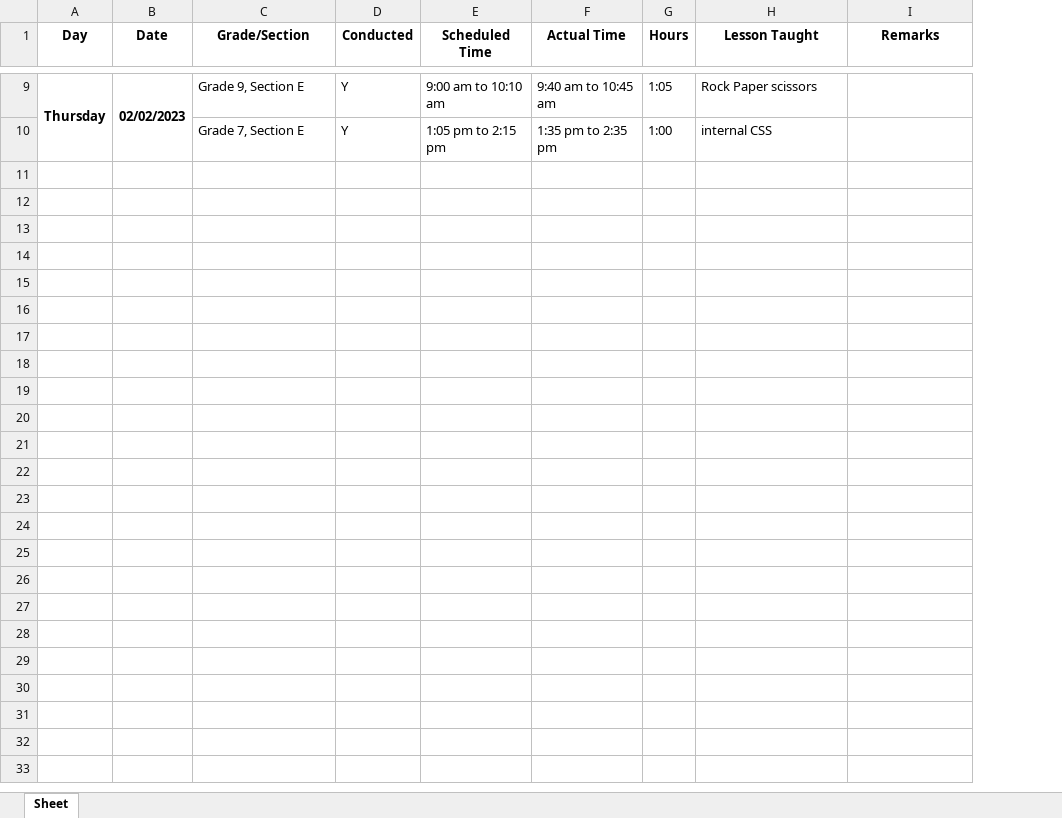
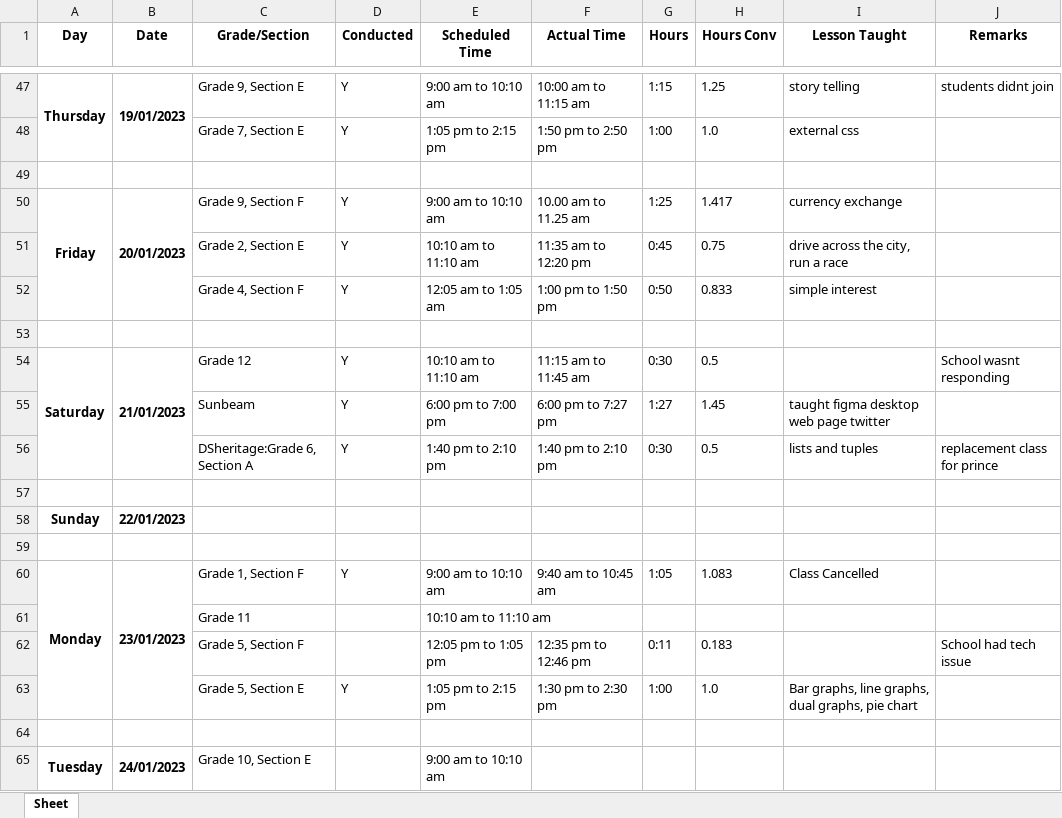
Before and after one commit to shamanths13/Python, an Excel workbook: Python/Classes logger/CompletedClasses.xlsx, sheet Sheet, drawn as a sheet; only a part is shown, gaps mark what is left out; values as stored, in another font and other column widths than the file's, no borders; addresses are those after the commit; the diff covers the shown part only; the diff names each change by its address in the sheet, - before the commit and + after, or states it on an @@ line.

```diff
--- a/Python/Classes logger/CompletedClasses.xlsx (sheet Sheet)
+++ b/Python/Classes logger/CompletedClasses.xlsx (sheet Sheet)
+column H (Hours Conv), rows 47-48: 1.25 | 1.0
-B47 (Date): 02/02/2023
+B47 (Date): 19/01/2023
-F47 (Actual Time): 9:40 am to 10:45 am
+F47 (Actual Time): 10:00 am to 11:15 am
-G47 (Hours): 1:05
+G47 (Hours): 1:15
-I47 (Lesson Taught): Rock Paper scissors
+I47 (Lesson Taught): story telling
-J47 (Remarks): (empty)
+J47 (Remarks): students didnt join
-F48 (Actual Time): 1:35 pm to 2:35 pm
+F48 (Actual Time): 1:50 pm to 2:50 pm
-I48 (Lesson Taught): internal CSS
+I48 (Lesson Taught): external css
+row 49: (empty)
+row 50: Friday | 20/01/2023 | Grade 9, Section F | Y | 9:00 am to 10:10 am | 10.00 am to 11.25 am | 1:25 | 1.417 | currency exchange
+row 51:  |  | Grade 2, Section E | Y | 10:10 am to 11:10 am | 11:35 am to 12:20 pm | 0:45 | 0.75 | drive across the city, run a race
+row 52:  |  | Grade 4, Section F | Y | 12:05 am to 1:05 am | 1:00 pm to 1:50 pm | 0:50 | 0.833 | simple interest
+row 53: (empty)
+row 54: Saturday | 21/01/2023 | Grade 12 | Y | 10:10 am to 11:10 am | 11:15 am to 11:45 am | 0:30 | 0.5 |  | School wasnt responding
+row 55:  |  | Sunbeam | Y | 6:00 pm to 7:00 pm | 6:00 pm to 7:27 pm | 1:27 | 1.45 | taught figma desktop web page twitter
+row 56:  |  | DSheritage:Grade 6, Section A | Y | 1:40 pm to 2:10 pm | 1:40 pm to 2:10 pm | 0:30 | 0.5 | lists and tuples | replacement class for prince
+row 57: (empty)
+row 58: Sunday | 22/01/2023
+row 59: (empty)
+row 60: Monday | 23/01/2023 | Grade 1, Section F | Y | 9:00 am to 10:10 am | 9:40 am to 10:45 am | 1:05 | 1.083 | Class Cancelled
+row 61:  |  | Grade 11 |  | 10:10 am to 11:10 am
+row 62:  |  | Grade 5, Section F |  | 12:05 pm to 1:05 pm | 12:35 pm to 12:46 pm | 0:11 | 0.183 |  | School had tech issue
+row 63:  |  | Grade 5, Section E | Y | 1:05 pm to 2:15 pm | 1:30 pm to 2:30 pm | 1:00 | 1.0 | Bar graphs, line graphs, dual graphs, pie chart
+row 64: (empty)
+row 65: Tuesday | 24/01/2023 | Grade 10, Section E |  | 9:00 am to 10:10 am
```
Also changed, not shown: 61 added rows, 4 removed rows, 5 edited cells and merged cells elsewhere in this sheet, 9 other files.
